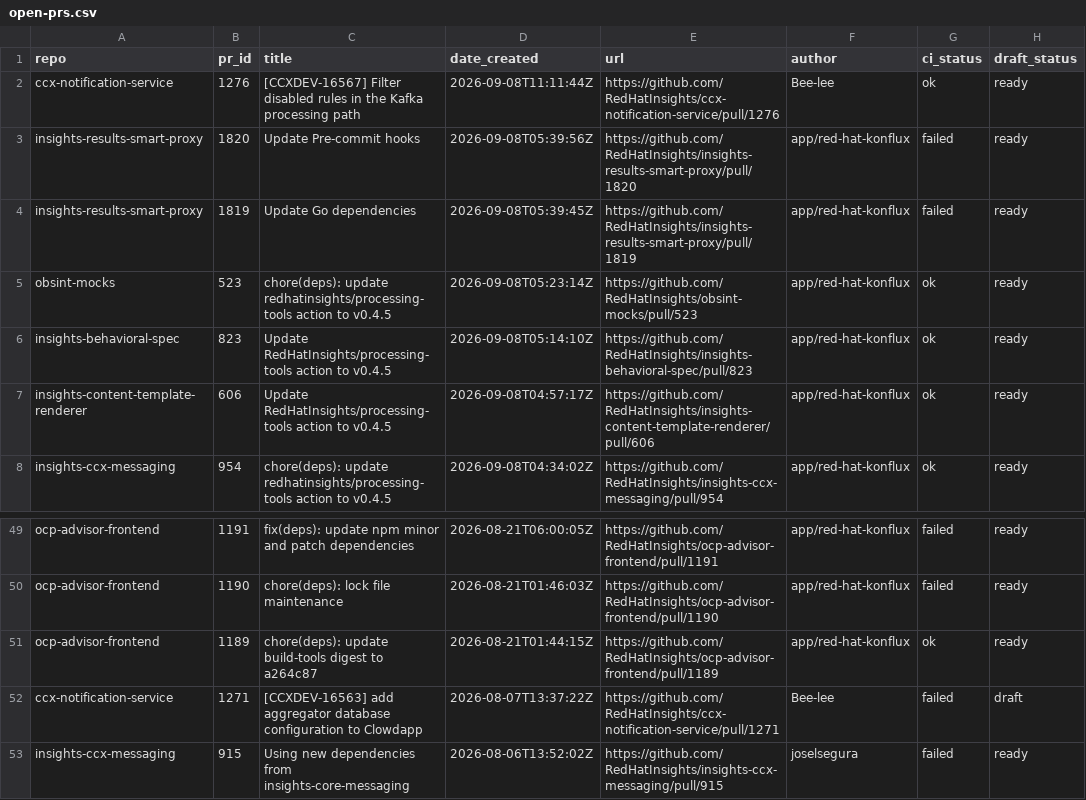
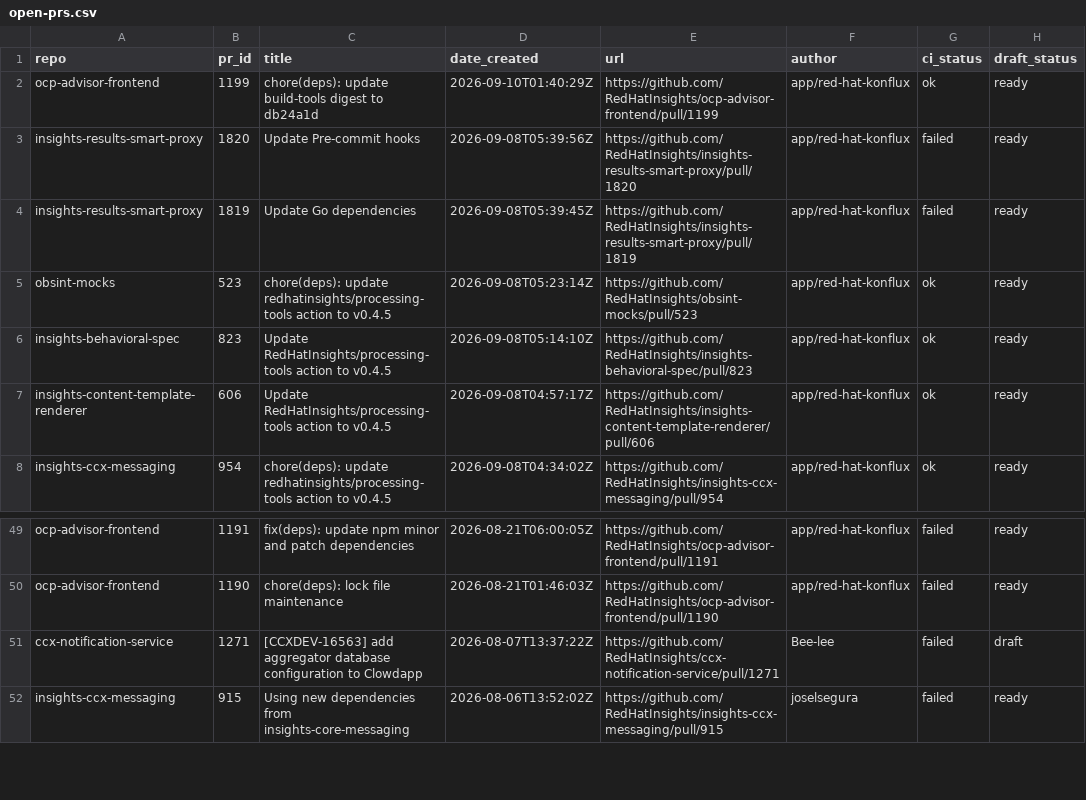
Before and after one commit to RedHatInsights/processing-tools, a CSV file: open_mr_pr/github/open-prs.csv, drawn as a sheet; only a part is shown, gaps mark what is left out; removed rows and columns are numbered as before the commit, all else as after; the diff names each change by its address in the sheet, - before the commit and + after, or states it on an @@ line.

```diff
--- a/open_mr_pr/github/open-prs.csv
+++ b/open_mr_pr/github/open-prs.csv
-row 2: ccx-notification-service | 1276 | [CCXDEV-16567] Filter disabled rules in the Kafka processing path | 2026-09-08T11:11:44Z | https://github.com/RedHatInsights/ccx-notification-service/pull/1276 | Bee-lee | ok | ready
+row 2: ocp-advisor-frontend | 1199 | chore(deps): update build-tools digest to db24a1d | 2026-09-10T01:40:29Z | https://github.com/RedHatInsights/ocp-advisor-frontend/pull/1199 | app/red-hat-konflux | ok | ready
-row 51: ocp-advisor-frontend | 1189 | chore(deps): update build-tools digest to a264c87 | 2026-08-21T01:44:15Z | https://github.com/RedHatInsights/ocp-advisor-frontend/pull/1189 | app/red-hat-konflux | ok | ready
```
Also changed, not shown: 3 other files.
